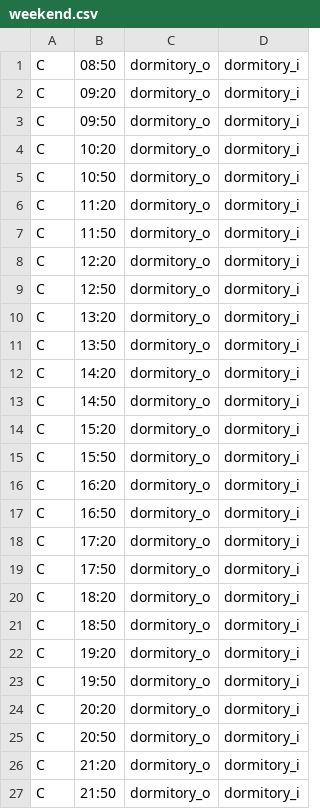
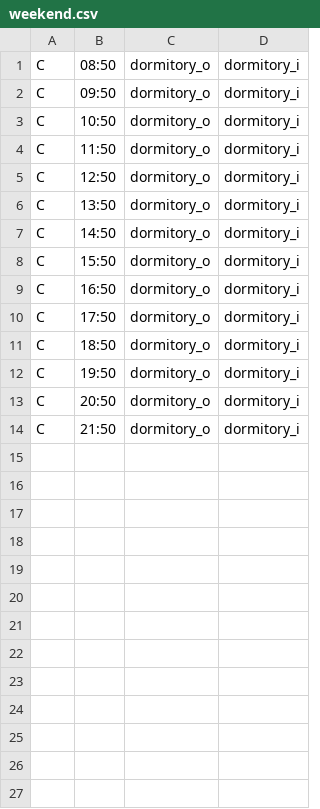
Before and after one commit to jil8885/hanyang-shuttle-timetable, a CSV file: vacation/weekend.csv, drawn as a sheet.

```diff
--- a/vacation/weekend.csv
+++ b/vacation/weekend.csv
@@ -1,27 +1,14 @@
 C,08:50,dormitory_o,dormitory_i
-C,09:20,dormitory_o,dormitory_i
 C,09:50,dormitory_o,dormitory_i
-C,10:20,dormitory_o,dormitory_i
 C,10:50,dormitory_o,dormitory_i
-C,11:20,dormitory_o,dormitory_i
 C,11:50,dormitory_o,dormitory_i
-C,12:20,dormitory_o,dormitory_i
 C,12:50,dormitory_o,dormitory_i
-C,13:20,dormitory_o,dormitory_i
 C,13:50,dormitory_o,dormitory_i
-C,14:20,dormitory_o,dormitory_i
 C,14:50,dormitory_o,dormitory_i
-C,15:20,dormitory_o,dormitory_i
 C,15:50,dormitory_o,dormitory_i
-C,16:20,dormitory_o,dormitory_i
 C,16:50,dormitory_o,dormitory_i
-C,17:20,dormitory_o,dormitory_i
 C,17:50,dormitory_o,dormitory_i
-C,18:20,dormitory_o,dormitory_i
 C,18:50,dormitory_o,dormitory_i
-C,19:20,dormitory_o,dormitory_i
 C,19:50,dormitory_o,dormitory_i
-C,20:20,dormitory_o,dormitory_i
 C,20:50,dormitory_o,dormitory_i
-C,21:20,dormitory_o,dormitory_i
 C,21:50,dormitory_o,dormitory_i
```
Also changed, not shown: 1 other file.
